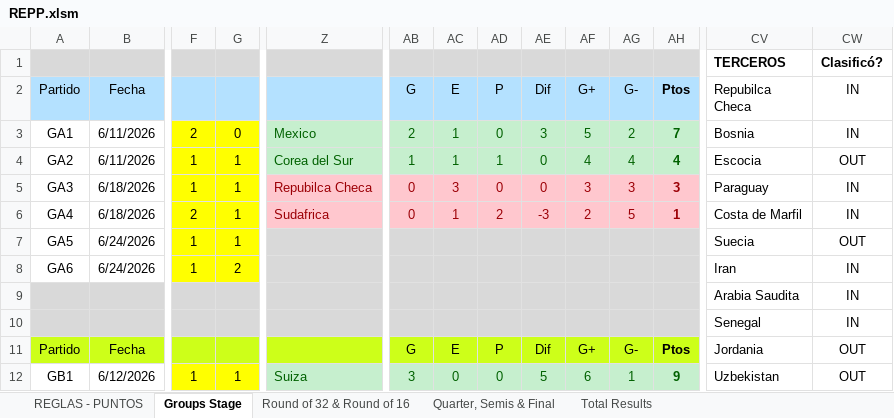
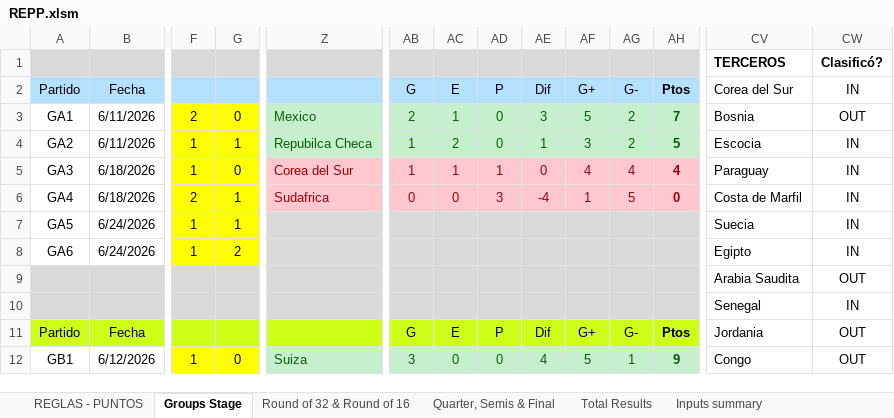
Before and after one commit to GUILLERMOLINEROA/Prode_mundial_2026, an Excel workbook: data/groups/oficina/participantes/REPP.xlsm, sheet Groups Stage, drawn as a sheet; only a part is shown, gaps mark what is left out; values as stored, in another font and other column widths than the file's, no borders; charts and pictures and conditional formats not drawn; the diff covers the shown part only; the diff names each change by its address in the sheet, - before the commit and + after, or states it on an @@ line.

```diff
--- a/data/groups/oficina/participantes/REPP.xlsm (sheet Groups Stage)
+++ b/data/groups/oficina/participantes/REPP.xlsm (sheet Groups Stage)
@@ sheet tab unhidden: Inputs summary @@
-CV2: Repubilca Checa
+CV2: Corea del Sur
-CW3 (IN): IN
+CW3 (IN): OUT
-Z4: Corea del Sur
+Z4: Repubilca Checa
-AC4 (E): 1
+AC4 (E): 2
-AD4 (P): 1
+AD4 (P): 0
-AE4 (Dif): 0
+AE4 (Dif): 1
-AF4 (G+): 4
+AF4 (G+): 3
-AG4 (G-): 4
+AG4 (G-): 2
-AH4 (Ptos): 4
+AH4 (Ptos): 5
-CW4 (IN): OUT
+CW4 (IN): IN
-G5: 1
+G5: 0
-Z5: Repubilca Checa
+Z5: Corea del Sur
-AB5 (G): 0
+AB5 (G): 1
-AC5 (E): 3
+AC5 (E): 1
-AD5 (P): 0
+AD5 (P): 1
-AF5 (G+): 3
+AF5 (G+): 4
-AG5 (G-): 3
+AG5 (G-): 4
-AH5 (Ptos): 3
+AH5 (Ptos): 4
-AC6 (E): 1
+AC6 (E): 0
-AD6 (P): 2
+AD6 (P): 3
-AE6 (Dif): -3
+AE6 (Dif): -4
-AF6 (G+): 2
+AF6 (G+): 1
-AH6 (Ptos): 1
+AH6 (Ptos): 0
-CW7 (IN): OUT
+CW7 (IN): IN
-CV8 (Corea del Sur): Iran
+CV8 (Corea del Sur): Egipto
-CW9 (IN): IN
+CW9 (IN): OUT
-G12: 1
+G12: 0
-AE12 (Dif): 5
+AE12 (Dif): 4
-AF12 (G+): 6
+AF12 (G+): 5
-CV12 (Corea del Sur): Uzbekistan
+CV12 (Corea del Sur): Congo
```
Also changed, not shown: 92 edited cells elsewhere in this sheet, sheet Total Results, sheet Round of 32 & Round of 16, sheet Quarter, Semis & Final, hidden cells, charts or pictures, data/groups/oficina/participantes/LSUR.xlsm, 1 other file.
